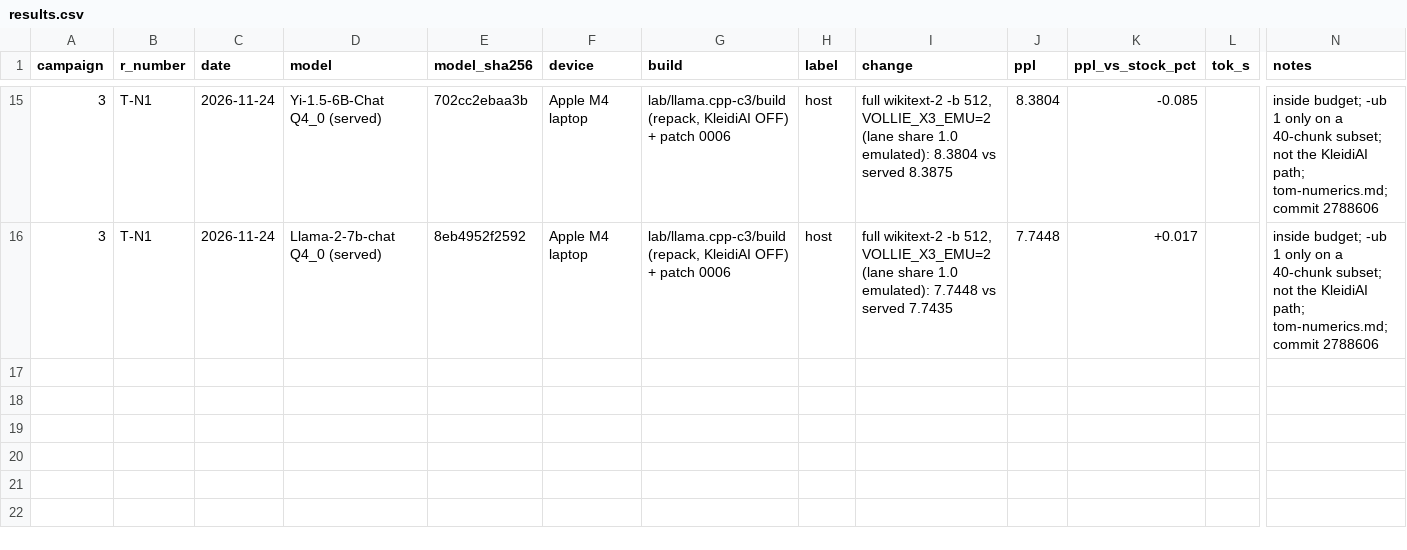
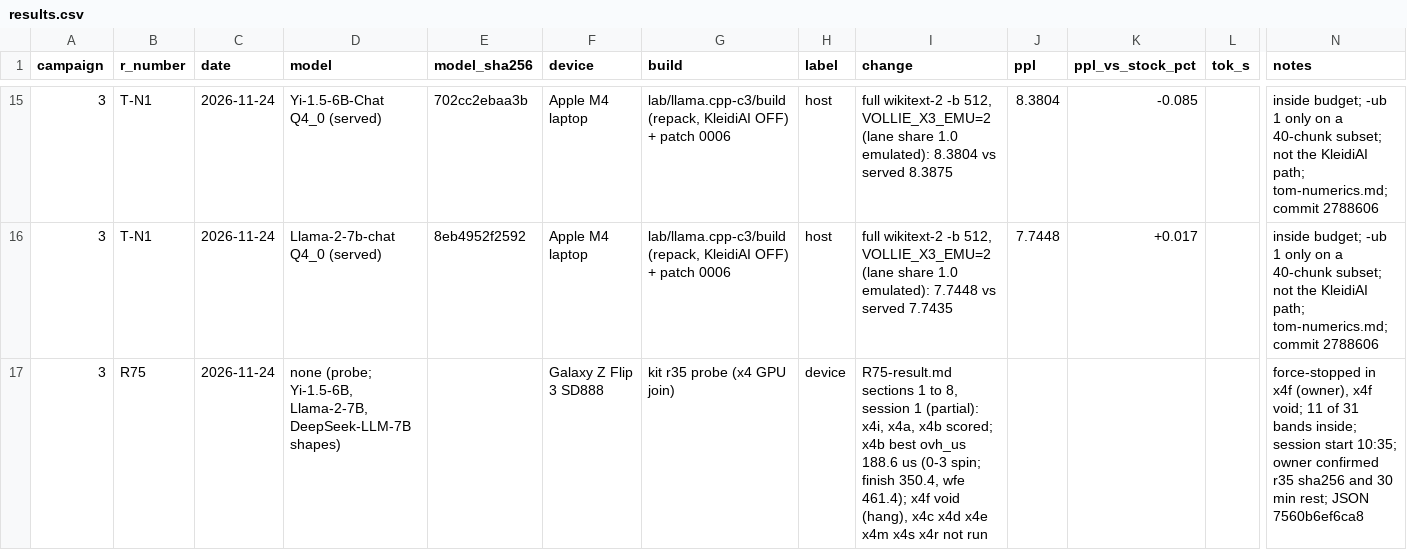
Before and after one commit to hoeio/vollie, a CSV file: campaigns/03-dense15-5pct/results.csv, drawn as a sheet; only a part is shown, gaps mark what is left out; rows hold the shown columns only; the diff covers the shown part only; the diff names each change by its address in the sheet, - before the commit and + after, or states it on an @@ line.

```diff
--- a/campaigns/03-dense15-5pct/results.csv
+++ b/campaigns/03-dense15-5pct/results.csv
+row 17: 3 | R75 | 2026-11-24 | none (probe; Yi-1.5-6B, Llama-2-7B, DeepSeek-LLM-7B shapes) |  | Galaxy Z Flip 3 SD888 | kit r35 probe (x4 GPU join) | device | R75-result.md sections 1 to 8, session 1 (partial): x4i, x4a, x4b scored; x4b best ovh_us 188.6 us (0-3 spin; finish 350.4, wfe 461.4); x4f void (hang), x4c x4d x4e x4m x4s x4r not run |  |  |  | force-stopped in x4f (owner), x4f void; 11 of 31 bands inside; session start 10:35; owner confirmed r35 sha256 and 30 min rest; JSON 7560b6ef6ca8
```
Also changed, not shown: 1 added row elsewhere in this file, 1 other file.
